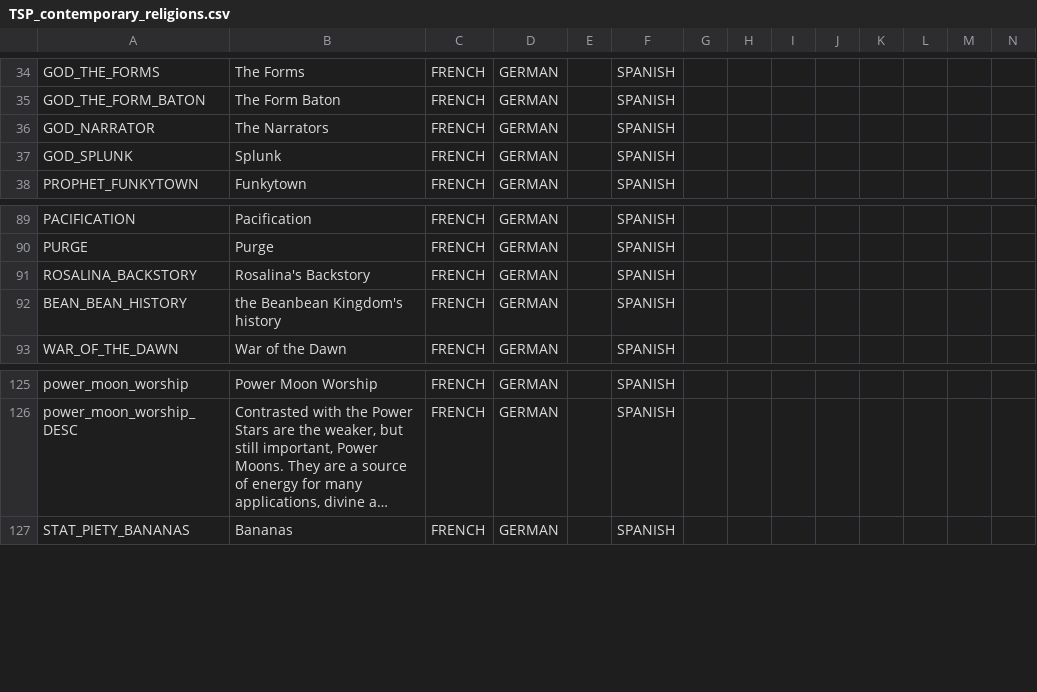
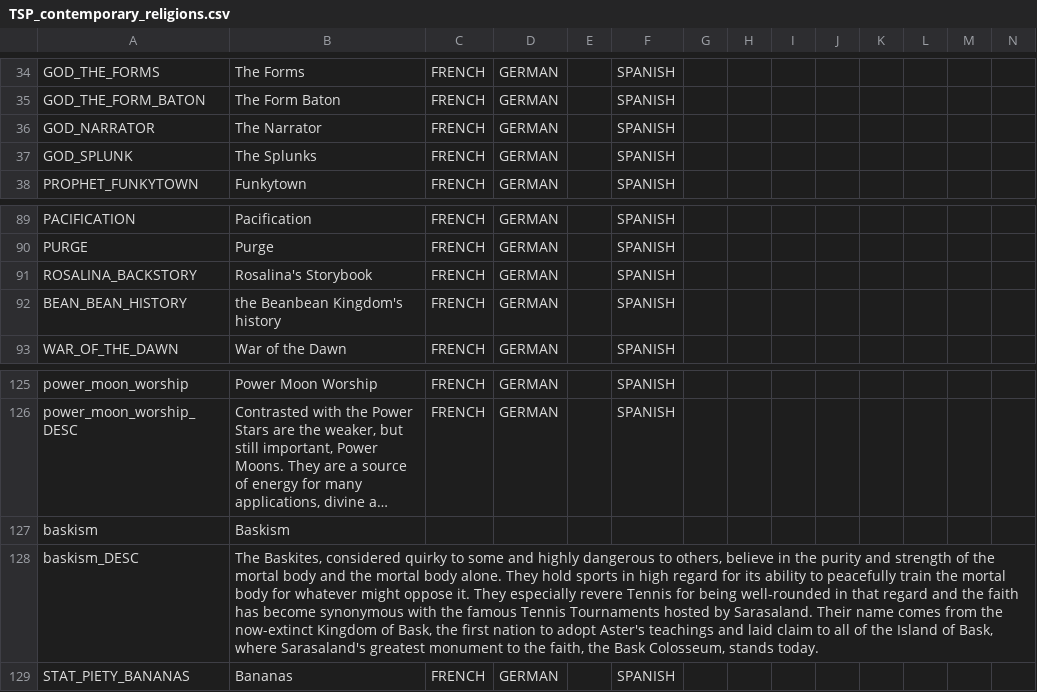
Before and after one commit to TurtleShroom/Super_Mario_Mod, a CSV file: AL-TSP-MARIO/localisation/TSP_contemporary_religions.csv, drawn as a sheet; only a part is shown, gaps mark what is left out; long unchanged cells end in …; rows hold the shown columns only; the diff names each change by its address in the sheet, - before the commit and + after, or states it on an @@ line.

Commit message:
Some small edits, and added Baskism Description

```diff
--- a/AL-TSP-MARIO/localisation/TSP_contemporary_religions.csv
+++ b/AL-TSP-MARIO/localisation/TSP_contemporary_religions.csv
-B36: The Narrators
+B36: The Narrator
-B37: Splunk
+B37: The Splunks
-B91: Rosalina's Backstory
+B91: Rosalina's Storybook
+row 127: baskism | Baskism
+row 128: baskism_DESC | The Baskites, considered quirky to some and highly dangerous to others, believe in the purity and strength of the mortal body and the mortal body alone. They hold sports in high regard for its ability to peacefully train the mortal body for whatever might oppose it. They especially revere Tennis for being well-rounded in that regard and the faith has become synonymous with the famous Tennis Tournaments hosted by Sarasaland. Their name comes from the now-extinct Kingdom of Bask, the first nation to adopt Aster's teachings and laid claim to all of the Island of Bask, where Sarasaland's greatest monument to the faith, the Bask Colosseum, stands today.
```
